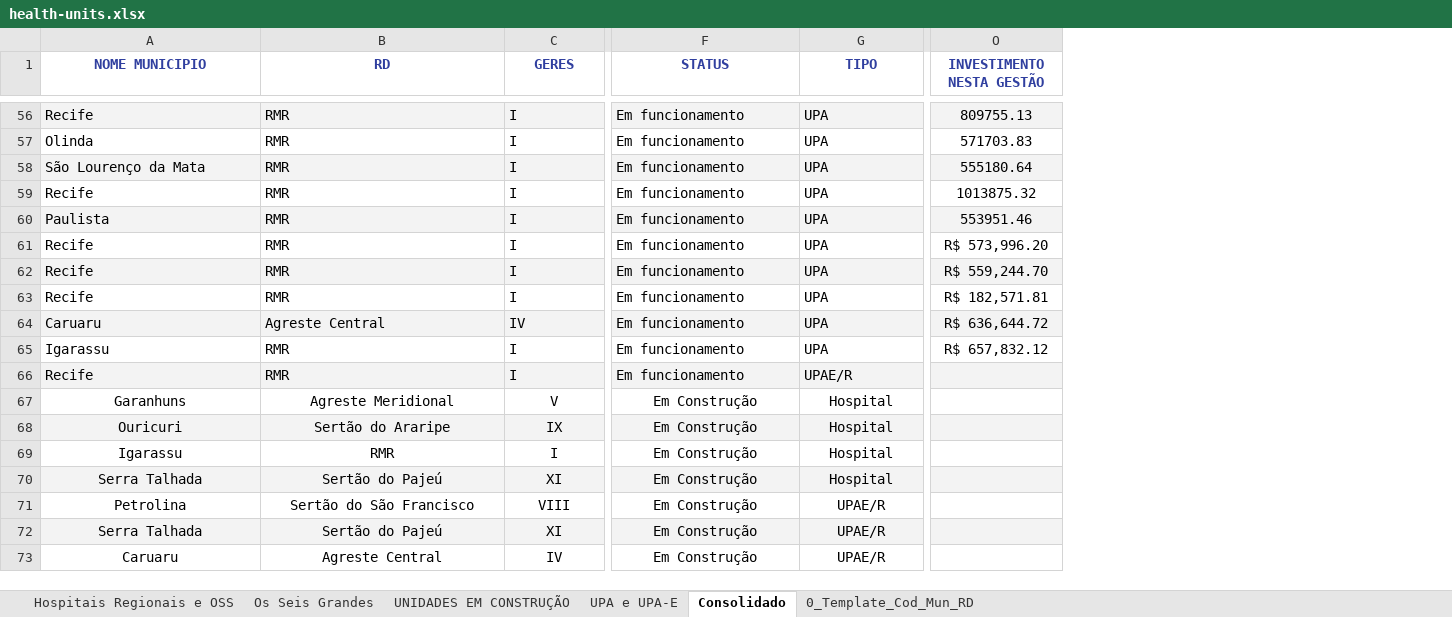
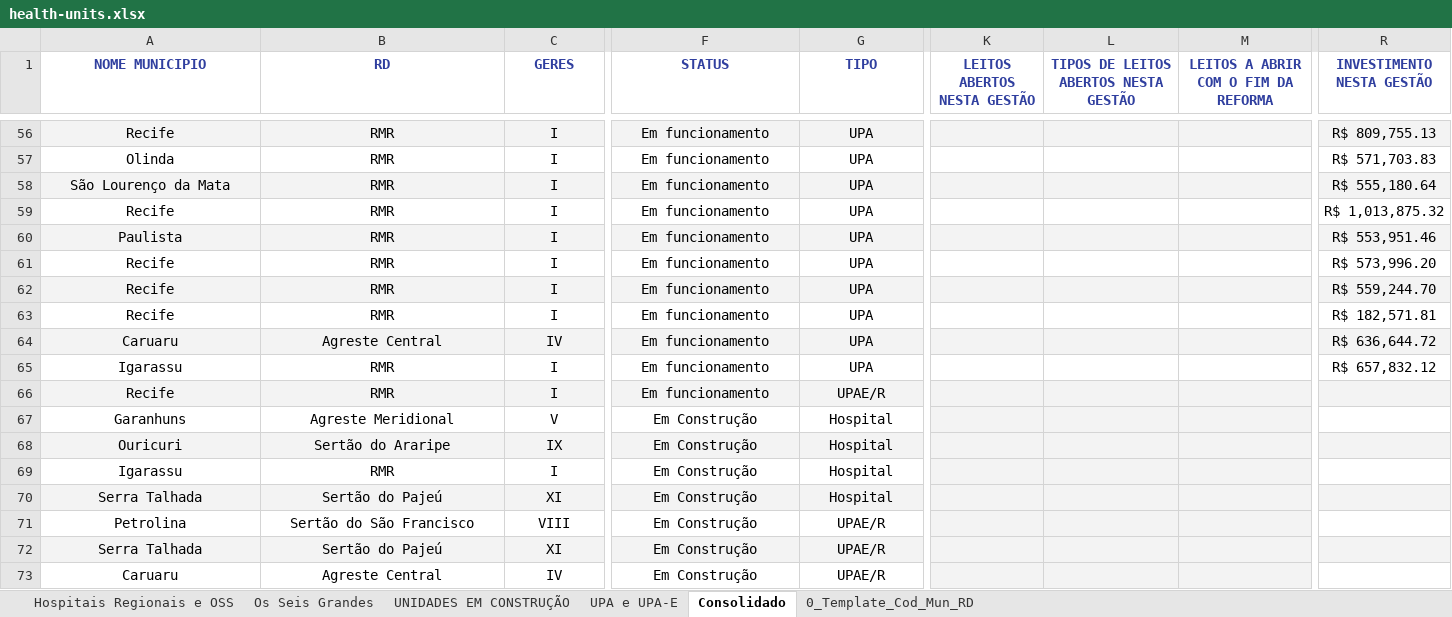
Before and after one commit to newtoncerezini-ai/hospitais, an Excel workbook: data/raw/health-units.xlsx, sheet Consolidado, drawn as a sheet; only a part is shown, gaps mark what is left out; values as stored, in another font and other column widths than the file's, no borders; addresses are those after the commit; the diff covers the shown part only; the diff names each change by its address in the sheet, - before the commit and + after, or states it on an @@ line.

Commit message:
feat: adiciona expansao de leitos

```diff
--- a/data/raw/health-units.xlsx (sheet Consolidado)
+++ b/data/raw/health-units.xlsx (sheet Consolidado)
+column K (LEITOS ABERTOS NESTA GESTÃO), empty
+column L, row 1: TIPOS DE LEITOS ABERTOS NESTA GESTÃO
+column M, row 1: LEITOS A ABRIR COM O FIM DA REFORMA
-A56:C66 alignment: left
+A56:C66 alignment: center
-F56:G66 alignment: left
+F56:G66 alignment: center
-R56 (INVESTIMENTO NESTA GESTÃO): 809755.13
+R56 (INVESTIMENTO NESTA GESTÃO): R$ 809,755.13
-R57 (INVESTIMENTO NESTA GESTÃO): 571703.83
+R57 (INVESTIMENTO NESTA GESTÃO): R$ 571,703.83
-R58 (INVESTIMENTO NESTA GESTÃO): 555180.64
+R58 (INVESTIMENTO NESTA GESTÃO): R$ 555,180.64
-R59 (INVESTIMENTO NESTA GESTÃO): 1013875.32
+R59 (INVESTIMENTO NESTA GESTÃO): R$ 1,013,875.32
-R60 (INVESTIMENTO NESTA GESTÃO): 553951.46
+R60 (INVESTIMENTO NESTA GESTÃO): R$ 553,951.46
```
Also changed, not shown: 52 edited cells and cell formats elsewhere in this sheet, 16 other files.
